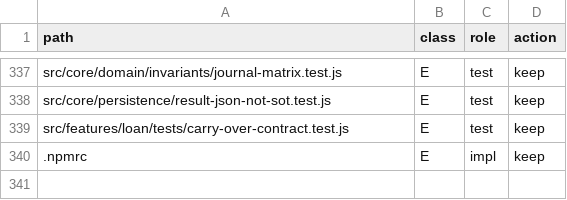
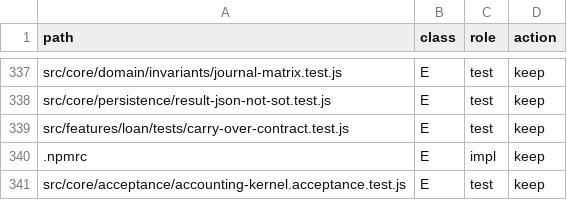
Before and after one commit to hamedalinejad/Personal-FI, a TSV file: docs/core/file-inventory.tsv, drawn as a sheet; only a part is shown, gaps mark what is left out; the diff names each change by its address in the sheet, - before the commit and + after, or states it on an @@ line.

Commit message:
feat(phase2): account kernel, cashFlow role metadata, accounting acceptance
- accountMeta returns role/status; cashFlow uses role not id prefix
- ACCOUNT_CLOSED; CANONICAL_ACCOUNT_KINDS and CANONICAL_CASH_ROLES
- accounting-kernel.acceptance: TB, closed account, cashFlow, fee, idempotency

```diff
--- a/docs/core/file-inventory.tsv
+++ b/docs/core/file-inventory.tsv
+row 341: src/core/acceptance/accounting-kernel.acceptance.test.js | E | test | keep
```
Also changed, not shown: 4 other files.
